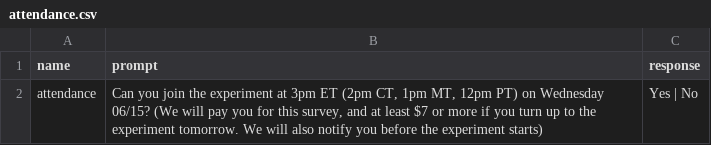
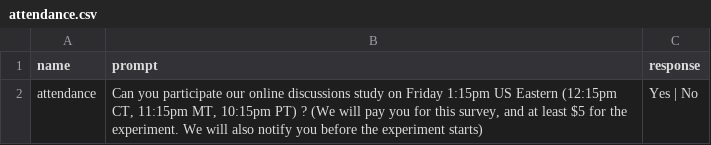
Before and after one commit to Watts-Lab/surveyor, a CSV file: surveys/attendance.csv, drawn as a sheet.

Commit message:
updating attendance survey
updating attendance survey

```diff
--- a/surveys/attendance.csv
+++ b/surveys/attendance.csv
@@ -1,2 +1,2 @@
 name,prompt,response
-attendance,"Can you join the experiment at 3pm ET (2pm CT, 1pm MT, 12pm PT) on Wednesday 06/15? (We will pay you for this survey, and at least $7 or more if you turn up to the experiment tomorrow. We will also notify you before the experiment starts)",Yes | No
+attendance,"Can you participate our online discussions study on Friday 1:15pm US Eastern (12:15pm CT, 11:15pm MT, 10:15pm PT) ? (We will pay you for this survey, and at least $5 for the experiment. We will also notify you before the experiment starts)",Yes | No
```
